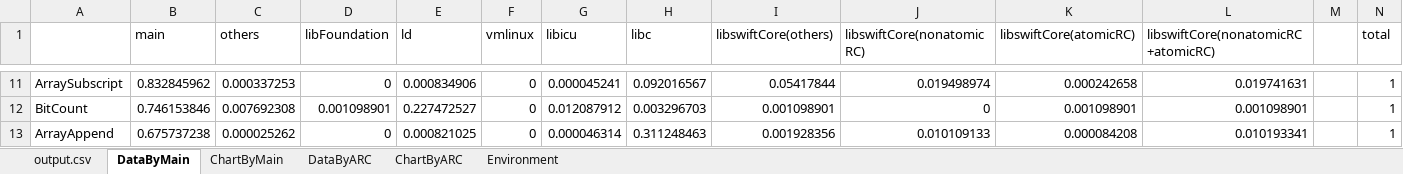
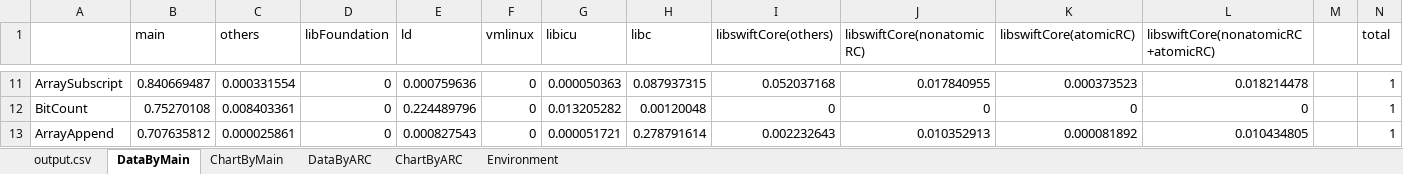
Before and after one commit to mtake/swift-for-linux, an Excel workbook: benchmark-results-hsw1-assume-single-threaded-2016-12-12.xlsx, sheet DataByMain, drawn as a sheet; only a part is shown, gaps mark what is left out; values as stored, in another font and other column widths than the file's, no borders; the diff covers the shown part only; the diff names each change by its address in the sheet, - before the commit and + after, or states it on an @@ line.

```diff
--- a/benchmark-results-hsw1-assume-single-threaded-2016-12-12.xlsx (sheet DataByMain)
+++ b/benchmark-results-hsw1-assume-single-threaded-2016-12-12.xlsx (sheet DataByMain)
-B11 (main): 0.832845962
+B11 (main): 0.840669487
-C11 (others): 0.000337253
+C11 (others): 0.000331554
-E11 (ld): 0.000834906
+E11 (ld): 0.000759636
-G11 (libicu): 0.000045241
+G11 (libicu): 0.000050363
-H11 (libc): 0.092016567
+H11 (libc): 0.087937315
-I11 (libswiftCore(others)): 0.05417844
+I11 (libswiftCore(others)): 0.052037168
-J11 (libswiftCore(nonatomicRC)): 0.019498974
+J11 (libswiftCore(nonatomicRC)): 0.017840955
-K11 (libswiftCore(atomicRC)): 0.000242658
+K11 (libswiftCore(atomicRC)): 0.000373523
-L11: 0.019741631
+L11: 0.018214478
-B12 (main): 0.746153846
+B12 (main): 0.75270108
-C12 (others): 0.007692308
+C12 (others): 0.008403361
-D12 (libFoundation): 0.001098901
+D12 (libFoundation): 0
-E12 (ld): 0.227472527
+E12 (ld): 0.224489796
-G12 (libicu): 0.012087912
+G12 (libicu): 0.013205282
-H12 (libc): 0.003296703
+H12 (libc): 0.00120048
-I12 (libswiftCore(others)): 0.001098901
+I12 (libswiftCore(others)): 0
-K12 (libswiftCore(atomicRC)): 0.001098901
+K12 (libswiftCore(atomicRC)): 0
-L12: 0.001098901
+L12: 0
-B13 (main): 0.675737238
+B13 (main): 0.707635812
-C13 (others): 0.000025262
+C13 (others): 0.000025861
-E13 (ld): 0.000821025
+E13 (ld): 0.000827543
-G13 (libicu): 0.000046314
+G13 (libicu): 0.000051721
-H13 (libc): 0.311248463
+H13 (libc): 0.278791614
-I13 (libswiftCore(others)): 0.001928356
+I13 (libswiftCore(others)): 0.002232643
-J13 (libswiftCore(nonatomicRC)): 0.010109133
+J13 (libswiftCore(nonatomicRC)): 0.010352913
-K13 (libswiftCore(atomicRC)): 0.000084208
+K13 (libswiftCore(atomicRC)): 0.000081892
-L13: 0.010193341
+L13: 0.010434805
```
Also changed, not shown: 45 added rows, 45 removed rows and 476 edited cells elsewhere in this sheet, sheet DataByARC, sheet output.csv, formulas that keep their value, charts or pictures.
